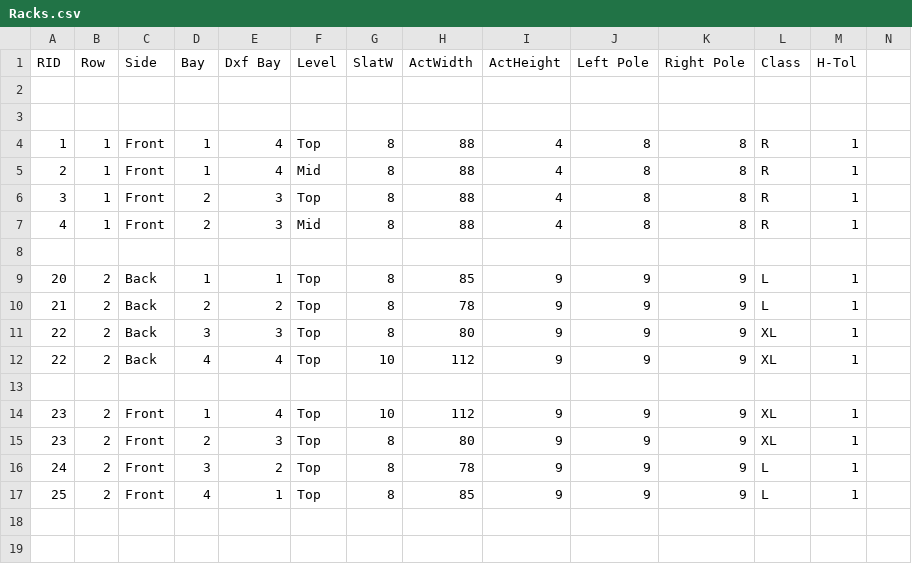
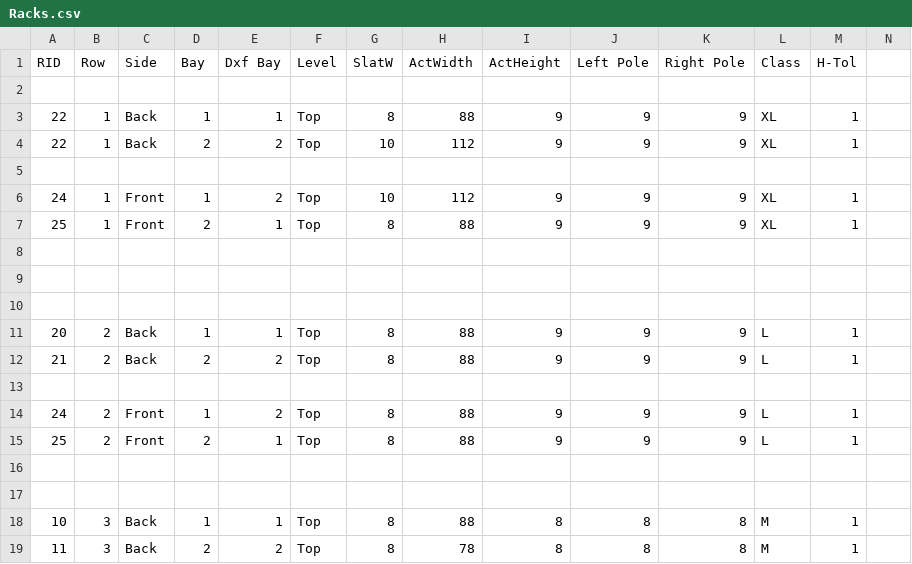
Before and after one commit to SkyeSweeney/QuiltShowLayout, a CSV file: Racks.csv, drawn as a sheet; only a part is shown; the shorter side is filled out with more unchanged rows; removed rows and columns are numbered as before the commit, all else as after; rows hold the shown columns only; the diff covers the shown part only; the diff names each change by its address in the sheet, - before the commit and + after, or states it on an @@ line.

```diff
--- a/Racks.csv
+++ b/Racks.csv
+row 3: 22 | 1 | Back | 1 | 1 | Top | 8 | 88 | 9 | 9 | 9 | XL | 1
+row 4: 22 | 1 | Back | 2 | 2 | Top | 10 | 112 | 9 | 9 | 9 | XL | 1
-row 4: 1 | 1 | Front | 1 | 4 | Top | 8 | 88 | 4 | 8 | 8 | R | 1
-row 5: 2 | 1 | Front | 1 | 4 | Mid | 8 | 88 | 4 | 8 | 8 | R | 1
+row 6: 24 | 1 | Front | 1 | 2 | Top | 10 | 112 | 9 | 9 | 9 | XL | 1
-A7 (RID): 3
+A7 (RID): 25
-E7 (Dxf Bay): 3
+E7 (Dxf Bay): 1
-I7 (ActHeight): 4
+I7 (ActHeight): 9
-J7 (Left Pole): 8
+J7 (Left Pole): 9
-K7 (Right Pole): 8
+K7 (Right Pole): 9
-L7 (Class): R
+L7 (Class): XL
-row 7: 4 | 1 | Front | 2 | 3 | Mid | 8 | 88 | 4 | 8 | 8 | R | 1
-row 9: 20 | 2 | Back | 1 | 1 | Top | 8 | 85 | 9 | 9 | 9 | L | 1
-row 10: 21 | 2 | Back | 2 | 2 | Top | 8 | 78 | 9 | 9 | 9 | L | 1
-row 11: 22 | 2 | Back | 3 | 3 | Top | 8 | 80 | 9 | 9 | 9 | XL | 1
-row 12: 22 | 2 | Back | 4 | 4 | Top | 10 | 112 | 9 | 9 | 9 | XL | 1
+row 10: (empty)
-A11 (RID): 23
+A11 (RID): 20
-C11:C12 (Side): Front
+C11:C12 (Side): Back
-E11 (Dxf Bay): 4
+E11 (Dxf Bay): 1
-G11 (SlatW): 10
+G11 (SlatW): 8
-H11 (ActWidth): 112
+H11 (ActWidth): 88
-L11:L12 (Class): XL
+L11:L12 (Class): L
-A12 (RID): 23
+A12 (RID): 21
-E12 (Dxf Bay): 3
+E12 (Dxf Bay): 2
-H12 (ActWidth): 80
+H12 (ActWidth): 88
+row 13: (empty)
-D14 (Bay): 3
+D14 (Bay): 1
-H14 (ActWidth): 78
+H14 (ActWidth): 88
-D15 (Bay): 4
+D15 (Bay): 2
-H15 (ActWidth): 85
+H15 (ActWidth): 88
```
Also changed, not shown: 7 added rows and 6 edited cells elsewhere in this file, Overrides.csv.
